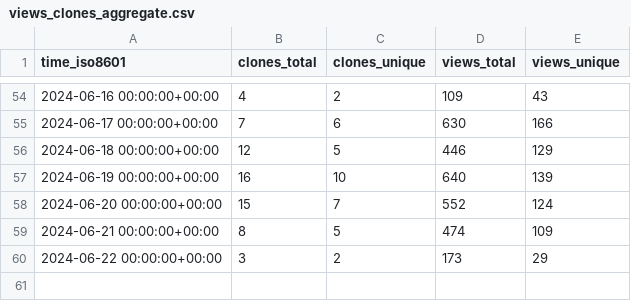
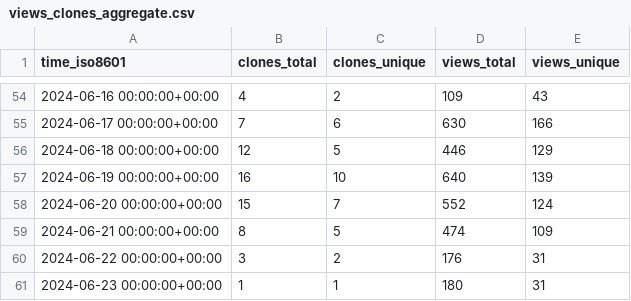
Before and after one commit to systemsomicslab/MsdialWorkbench, a CSV file: systemsomicslab/MsdialWorkbench/ghrs-data/views_clones_aggregate.csv, drawn as a sheet; only a part is shown, gaps mark what is left out.

```diff
--- a/systemsomicslab/MsdialWorkbench/ghrs-data/views_clones_aggregate.csv
+++ b/systemsomicslab/MsdialWorkbench/ghrs-data/views_clones_aggregate.csv
@@ -59,2 +59,3 @@ time_iso8601,clones_total,clones_unique,views_total,views_unique
 2024-06-21 00:00:00+00:00,8,5,474,109
-2024-06-22 00:00:00+00:00,3,2,173,29
+2024-06-22 00:00:00+00:00,3,2,176,31
+2024-06-23 00:00:00+00:00,1,1,180,31
```
Also changed, not shown: 1 other file.
